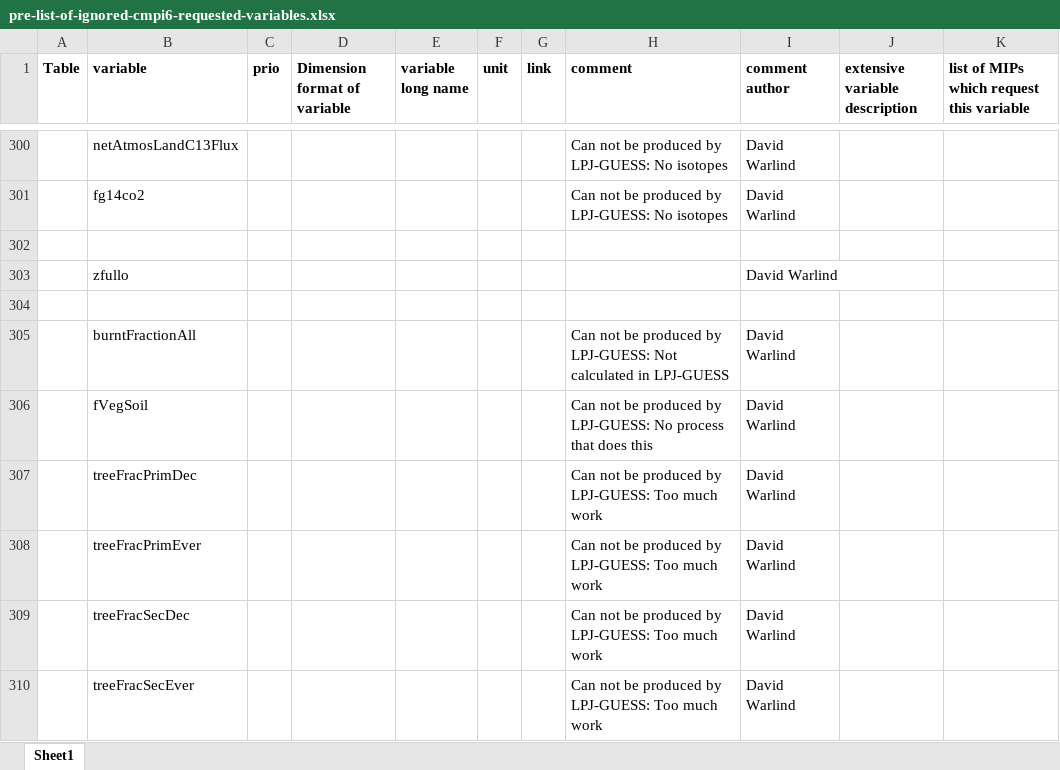
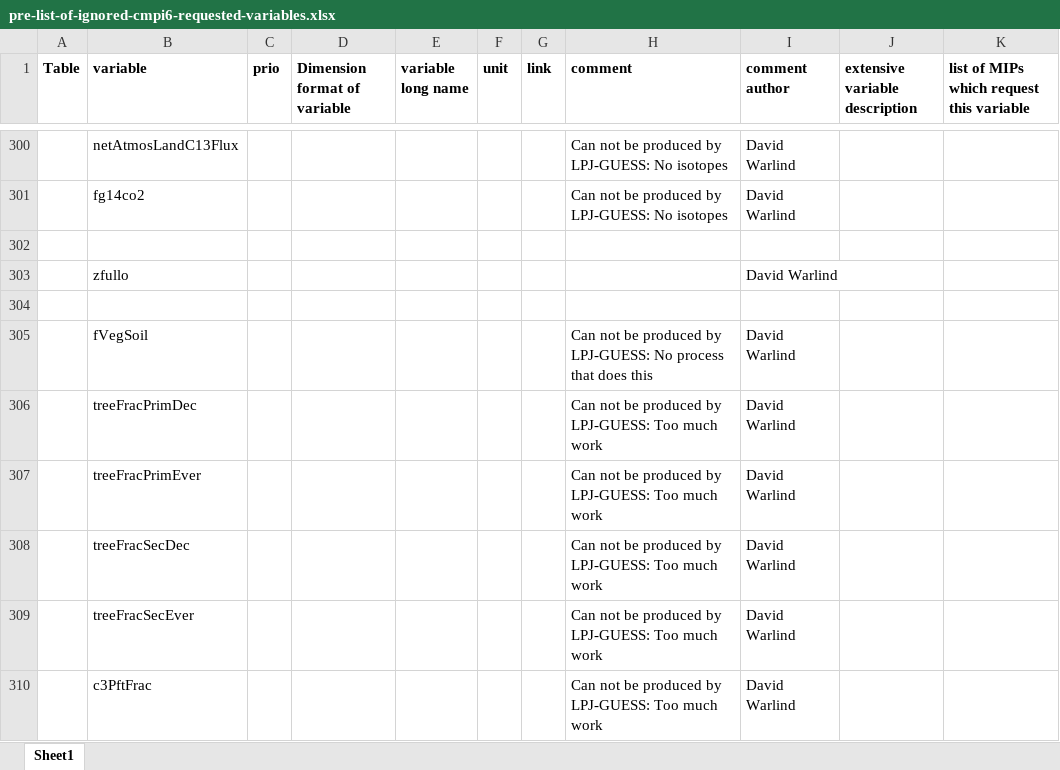
Before and after one commit to EC-Earth/ece2cmor3, an Excel workbook: ece2cmor3/resources/pre-list-of-ignored-cmpi6-requested-variables.xlsx, sheet Sheet1, drawn as a sheet; only a part is shown, gaps mark what is left out; the shorter side is filled out with more unchanged rows; values as stored, in another font and other column widths than the file's, no borders; the diff names each change by its address in the sheet, - before the commit and + after, or states it on an @@ line.

```diff
--- a/ece2cmor3/resources/pre-list-of-ignored-cmpi6-requested-variables.xlsx (sheet Sheet1)
+++ b/ece2cmor3/resources/pre-list-of-ignored-cmpi6-requested-variables.xlsx (sheet Sheet1)
-row 305:  | burntFractionAll |  |  |  |  |  | Can not be produced by LPJ-GUESS: Not calculated in LPJ-GUESS | David Warlind
```
Also changed, not shown: ece2cmor3/resources/list-of-ignored-cmpi6-requested-variables.xlsx, 3 other files.
